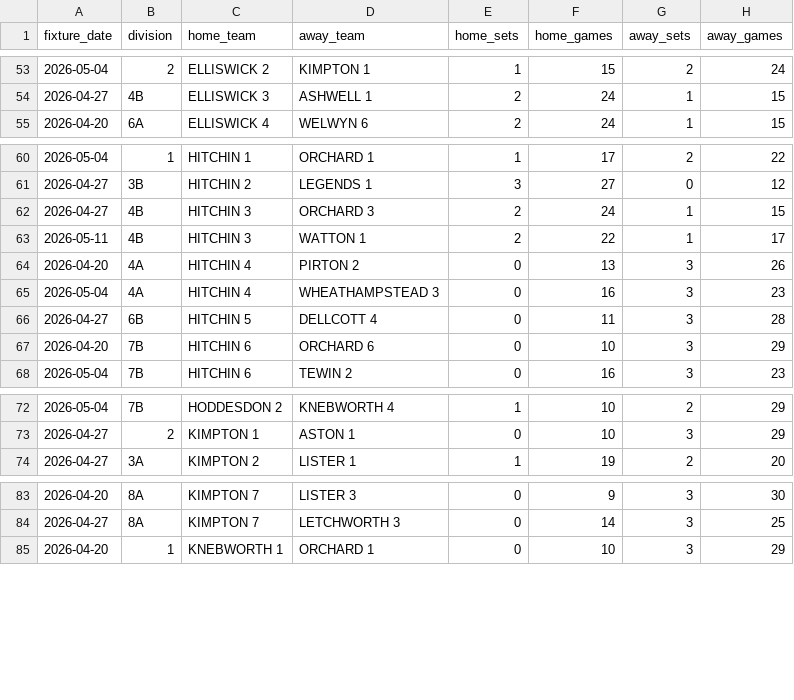
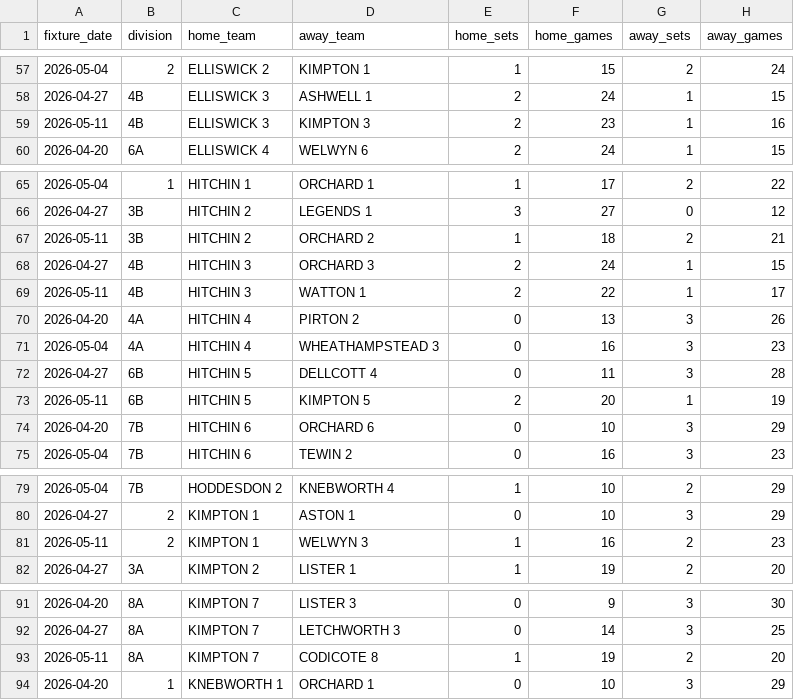
Before and after one commit to fangliren/tennis-analytics, a CSV file: tables/results/results.csv, drawn as a sheet; only a part is shown, gaps mark what is left out; the diff covers the shown part only; the diff names each change by its address in the sheet, - before the commit and + after, or states it on an @@ line.

```diff
--- a/tables/results/results.csv
+++ b/tables/results/results.csv
+row 59: 2026-05-11 | 4B | ELLISWICK 3 | KIMPTON 3 | 2 | 23 | 1 | 16
+row 67: 2026-05-11 | 3B | HITCHIN 2 | ORCHARD 2 | 1 | 18 | 2 | 21
+row 73: 2026-05-11 | 6B | HITCHIN 5 | KIMPTON 5 | 2 | 20 | 1 | 19
+row 81: 2026-05-11 | 2 | KIMPTON 1 | WELWYN 3 | 1 | 16 | 2 | 23
+row 93: 2026-05-11 | 8A | KIMPTON 7 | CODICOTE 8 | 1 | 19 | 2 | 20
```
Also changed, not shown: 14 added rows elsewhere in this file, tables/combined/combined.csv, tables/leagues/leagues.csv, 1 other file.
